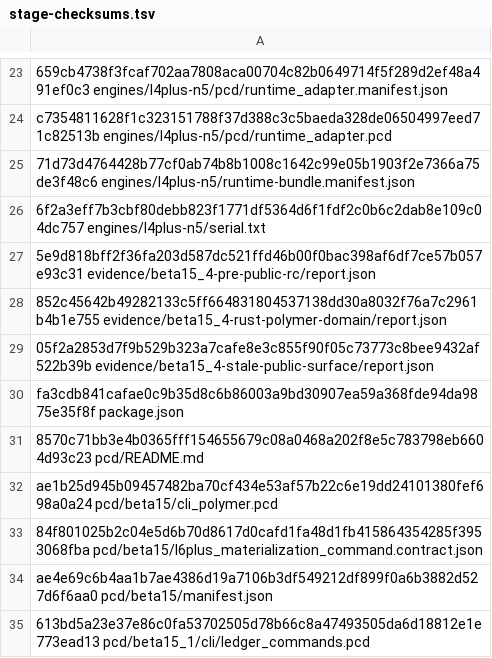
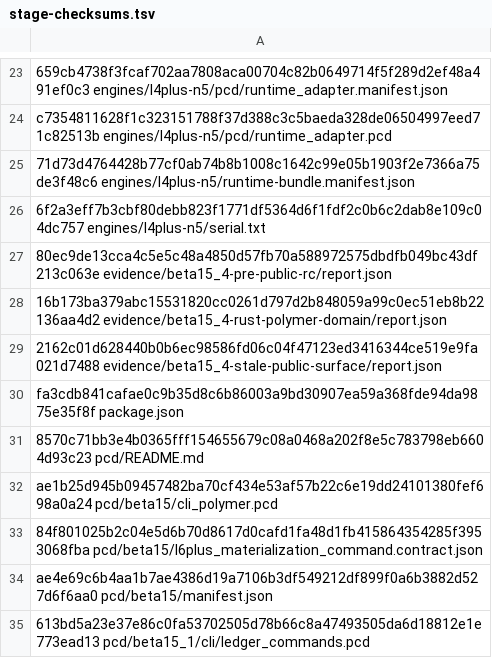
Before and after one commit to brik64/brik64-cli, a TSV file: evidence/beta15_4-package/stage-checksums.tsv, drawn as a sheet; only a part is shown, gaps mark what is left out.

Commit message:
Allow blocked beta15.4 PR dry-run

```diff
--- a/evidence/beta15_4-package/stage-checksums.tsv
+++ b/evidence/beta15_4-package/stage-checksums.tsv
@@ -26,5 +26,5 @@ c7354811628f1c323151788f37d388c3c5baeda328de06504997eed71c82513b  engines/l4plus
 6f2a3eff7b3cbf80debb823f1771df5364d6f1fdf2c0b6c2dab8e109c04dc757  engines/l4plus-n5/serial.txt
-5e9d818bff2f36fa203d587dc521ffd46b00f0bac398af6df7ce57b057e93c31  evidence/beta15_4-pre-public-rc/report.json
-852c45642b49282133c5ff664831804537138dd30a8032f76a7c2961b4b1e755  evidence/beta15_4-rust-polymer-domain/report.json
-05f2a2853d7f9b529b323a7cafe8e3c855f90f05c73773c8bee9432af522b39b  evidence/beta15_4-stale-public-surface/report.json
+80ec9de13cca4c5e5c48a4850d57fb70a588972575dbdfb049bc43df213c063e  evidence/beta15_4-pre-public-rc/report.json
+16b173ba379abc15531820cc0261d797d2b848059a99c0ec51eb8b22136aa4d2  evidence/beta15_4-rust-polymer-domain/report.json
+2162c01d628440b0b6ec98586fd06c04f47123ed3416344ce519e9fa021d7488  evidence/beta15_4-stale-public-surface/report.json
 fa3cdb841cafae0c9b35d8c6b86003a9bd30907ea59a368fde94da9875e35f8f  package.json
```
Also changed, not shown: 11 other files.
